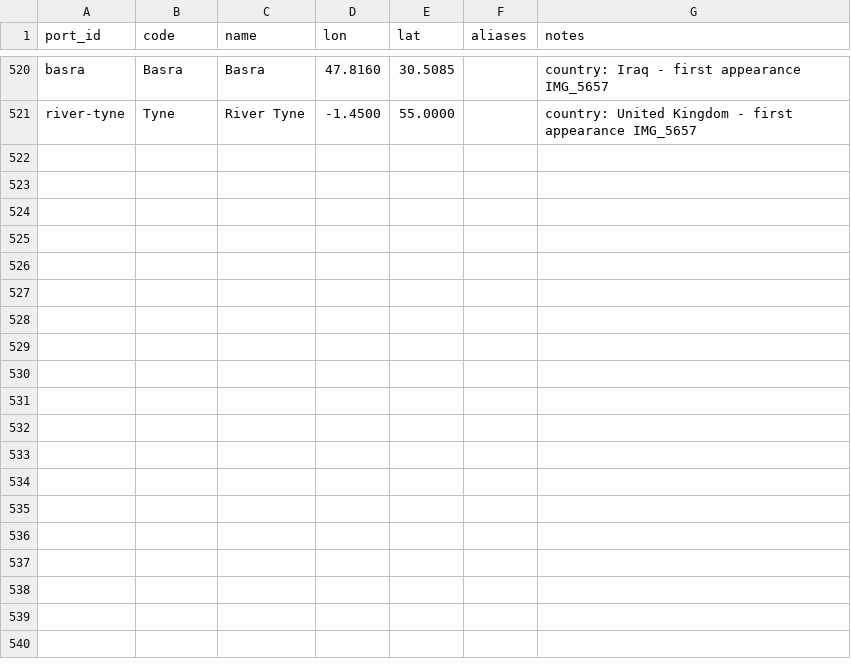
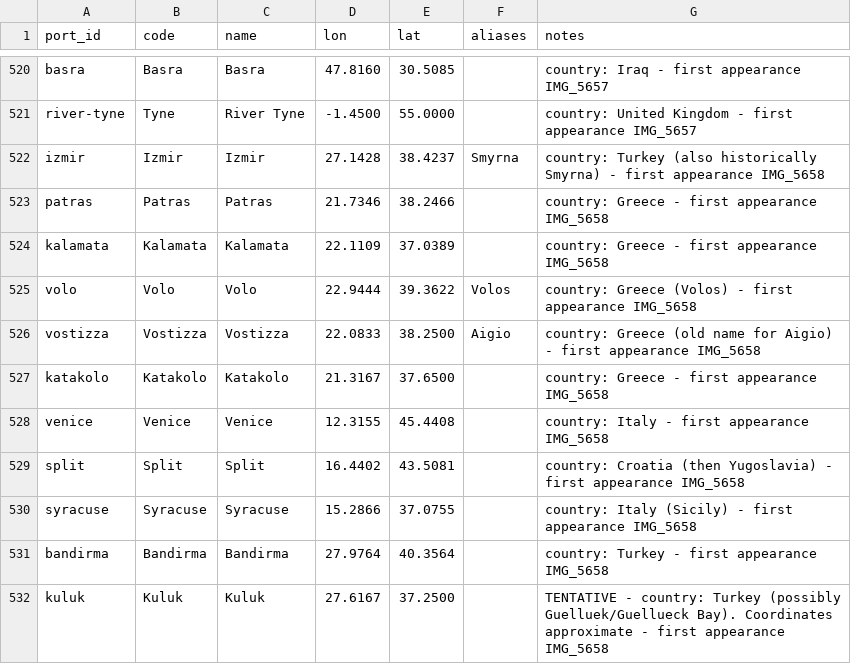
Before and after one commit to pushpingeo/rushton, a CSV file: data/ports.csv, drawn as a sheet; only a part is shown, gaps mark what is left out; the diff names each change by its address in the sheet, - before the commit and + after, or states it on an @@ line.

```diff
--- a/data/ports.csv
+++ b/data/ports.csv
+row 522: izmir | Izmir | Izmir | 27.1428 | 38.4237 | Smyrna | country: Turkey (also historically Smyrna) - first appearance IMG_5658
+row 523: patras | Patras | Patras | 21.7346 | 38.2466 |  | country: Greece - first appearance IMG_5658
+row 524: kalamata | Kalamata | Kalamata | 22.1109 | 37.0389 |  | country: Greece - first appearance IMG_5658
+row 525: volo | Volo | Volo | 22.9444 | 39.3622 | Volos | country: Greece (Volos) - first appearance IMG_5658
+row 526: vostizza | Vostizza | Vostizza | 22.0833 | 38.2500 | Aigio | country: Greece (old name for Aigio) - first appearance IMG_5658
+row 527: katakolo | Katakolo | Katakolo | 21.3167 | 37.6500 |  | country: Greece - first appearance IMG_5658
+row 528: venice | Venice | Venice | 12.3155 | 45.4408 |  | country: Italy - first appearance IMG_5658
+row 529: split | Split | Split | 16.4402 | 43.5081 |  | country: Croatia (then Yugoslavia) - first appearance IMG_5658
+row 530: syracuse | Syracuse | Syracuse | 15.2866 | 37.0755 |  | country: Italy (Sicily) - first appearance IMG_5658
+row 531: bandirma | Bandirma | Bandirma | 27.9764 | 40.3564 |  | country: Turkey - first appearance IMG_5658
+row 532: kuluk | Kuluk | Kuluk | 27.6167 | 37.2500 |  | TENTATIVE - country: Turkey (possibly Guelluek/Guellueck Bay). Coordinates approximate - first appearance IMG_5658
```
Also changed, not shown: transcriptions/cards.csv, 2 other files.
